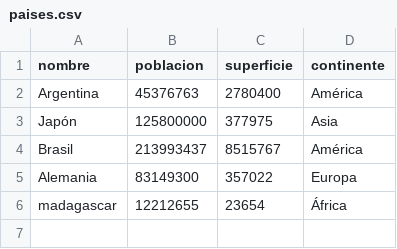
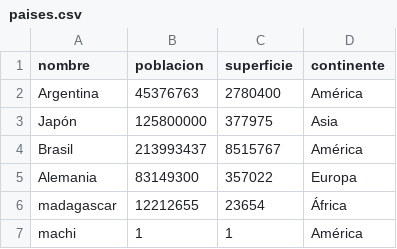
Before and after one commit to facuescalante/UTN-TUPaD-Programacion1, a CSV file: TPI-Prog1/tpi-final/paises.csv, drawn as a sheet.

```diff
--- a/TPI-Prog1/tpi-final/paises.csv
+++ b/TPI-Prog1/tpi-final/paises.csv
@@ -6 +6,2 @@ Alemania,83149300,357022,Europa
 madagascar,12212655,23654,África
+machi,1,1,América
```
Also changed, not shown: 1 other file.
